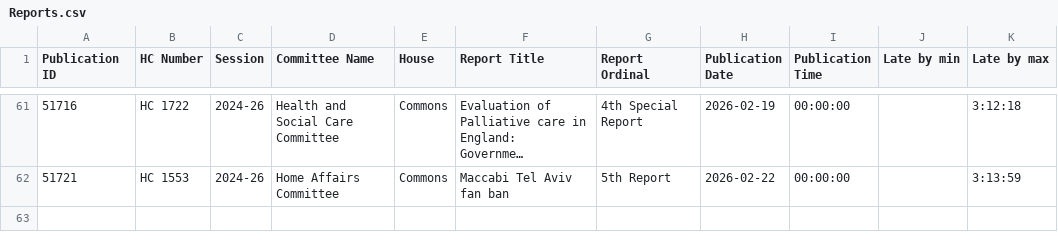
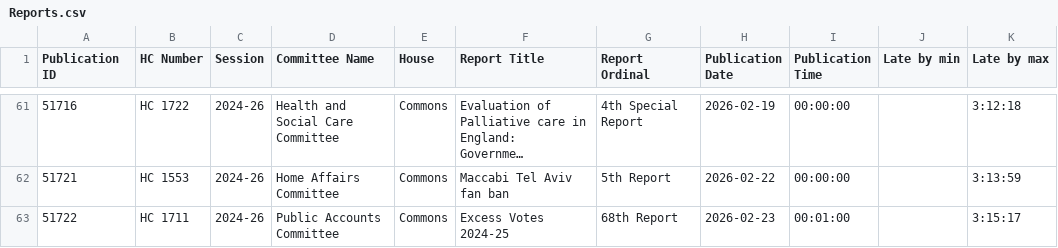
Before and after one commit to HOC-SCT-DAP/scheduled-report-monitor, a CSV file: docs/Reports.csv, drawn as a sheet; only a part is shown, gaps mark what is left out; long unchanged cells end in …; the diff names each change by its address in the sheet, - before the commit and + after, or states it on an @@ line.

```diff
--- a/docs/Reports.csv
+++ b/docs/Reports.csv
+row 63: 51722 | HC 1711 | 2024-26 | Public Accounts Committee | Commons | Excess Votes 2024-25 | 68th Report | 2026-02-23 | 00:01:00 |  | 3:15:17
```
Also changed, not shown: docs/OrderPapers.csv, docs/Scans.csv.
